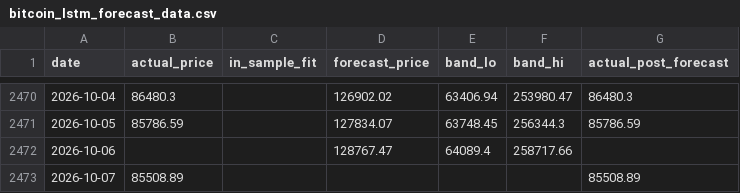
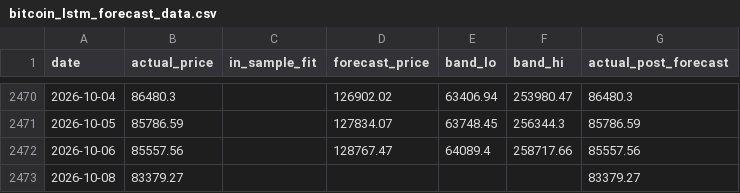
Before and after one commit to theremjak/data, a CSV file: bitcoin_lstm_forecast_data.csv, drawn as a sheet; only a part is shown, gaps mark what is left out.

```diff
--- a/bitcoin_lstm_forecast_data.csv
+++ b/bitcoin_lstm_forecast_data.csv
@@ -2471,3 +2471,3 @@ date,actual_price,in_sample_fit,forecast_price,band_lo,band_hi,actual_post_forec
 2026-10-05,85786.59,,127834.07,63748.45,256344.3,85786.59
-2026-10-06,,,128767.47,64089.4,258717.66,
-2026-10-07,85508.89,,,,,85508.89
+2026-10-06,85557.56,,128767.47,64089.4,258717.66,85557.56
+2026-10-08,83379.27,,,,,83379.27
```
Also changed, not shown: bitcoin_daily_prices.csv, 2 other files.
